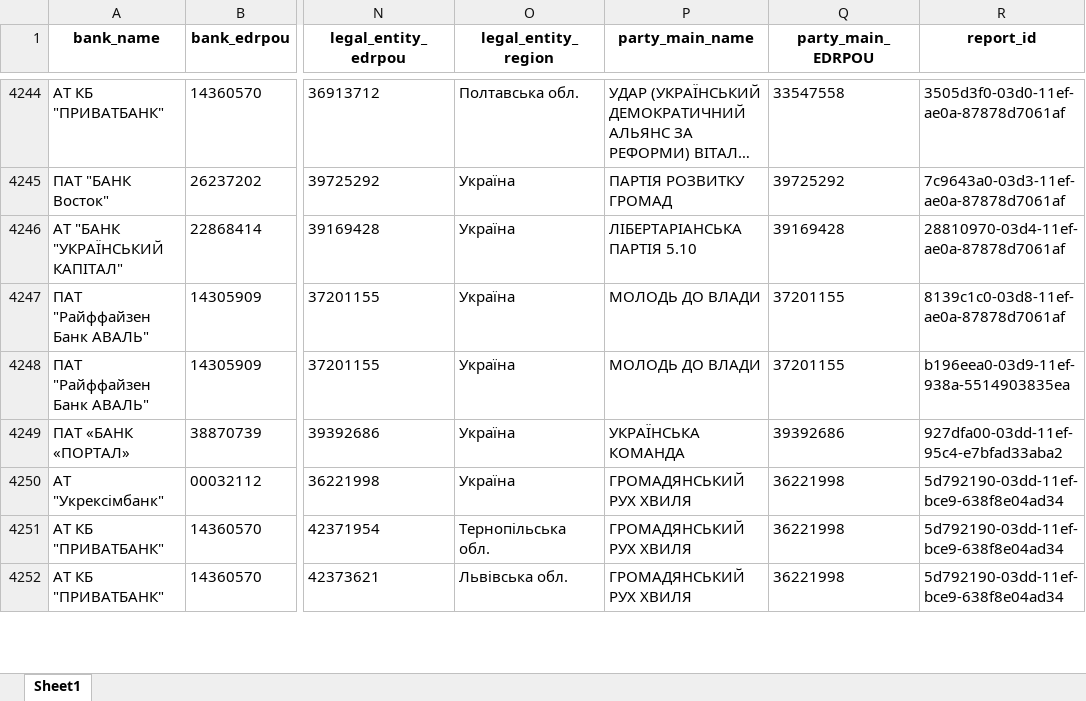
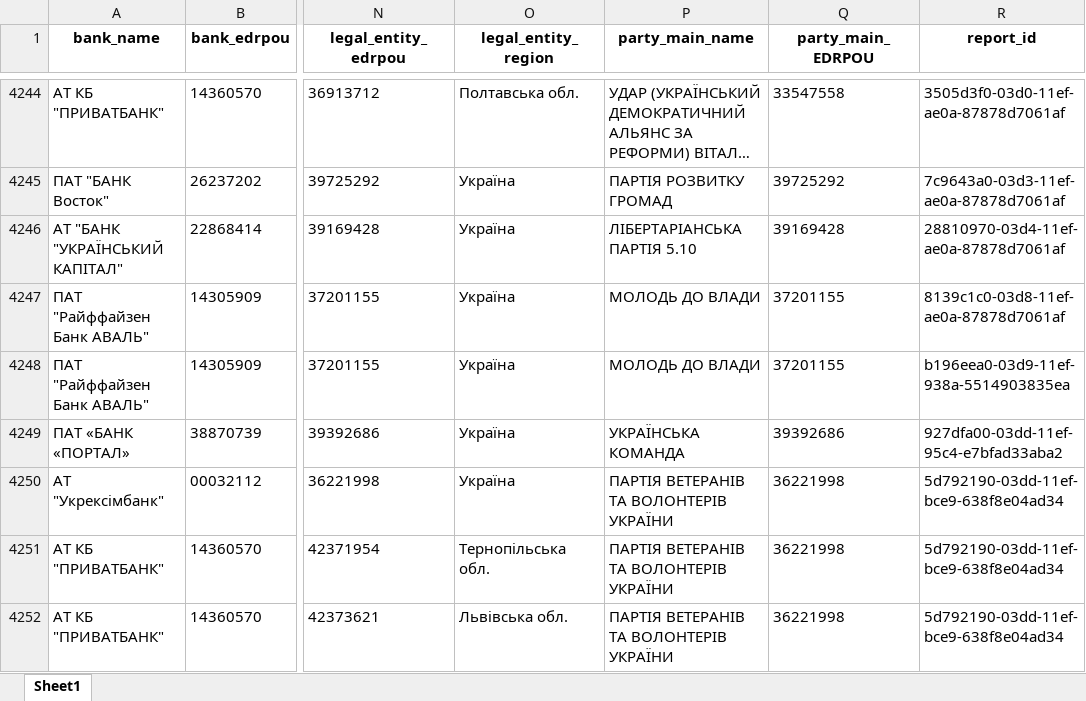
Before and after one commit to texty/politdata_nazk_tables, an Excel workbook: data/excel_tables/4_bank_accounts.xlsx, sheet Sheet1, drawn as a sheet; only a part is shown, gaps mark what is left out; long unchanged cells end in …; values as stored, in another font and other column widths than the file's, no borders; the diff covers the shown part only; the diff names each change by its address in the sheet, - before the commit and + after, or states it on an @@ line.

```diff
--- a/data/excel_tables/4_bank_accounts.xlsx (sheet Sheet1)
+++ b/data/excel_tables/4_bank_accounts.xlsx (sheet Sheet1)
-P4250:P4252 (party_main_name): ГРОМАДЯНСЬКИЙ РУХ ХВИЛЯ
+P4250:P4252 (party_main_name): ПАРТІЯ ВЕТЕРАНІВ ТА ВОЛОНТЕРІВ УКРАЇНИ
```
Also changed, not shown: 2 added rows and 26 edited cells elsewhere in this sheet, data/excel_tables/0_files_where_to_look_for_local_parties.xlsx, data/excel_tables/0_reports_per_period_per_party.xlsx, 18 other files.
